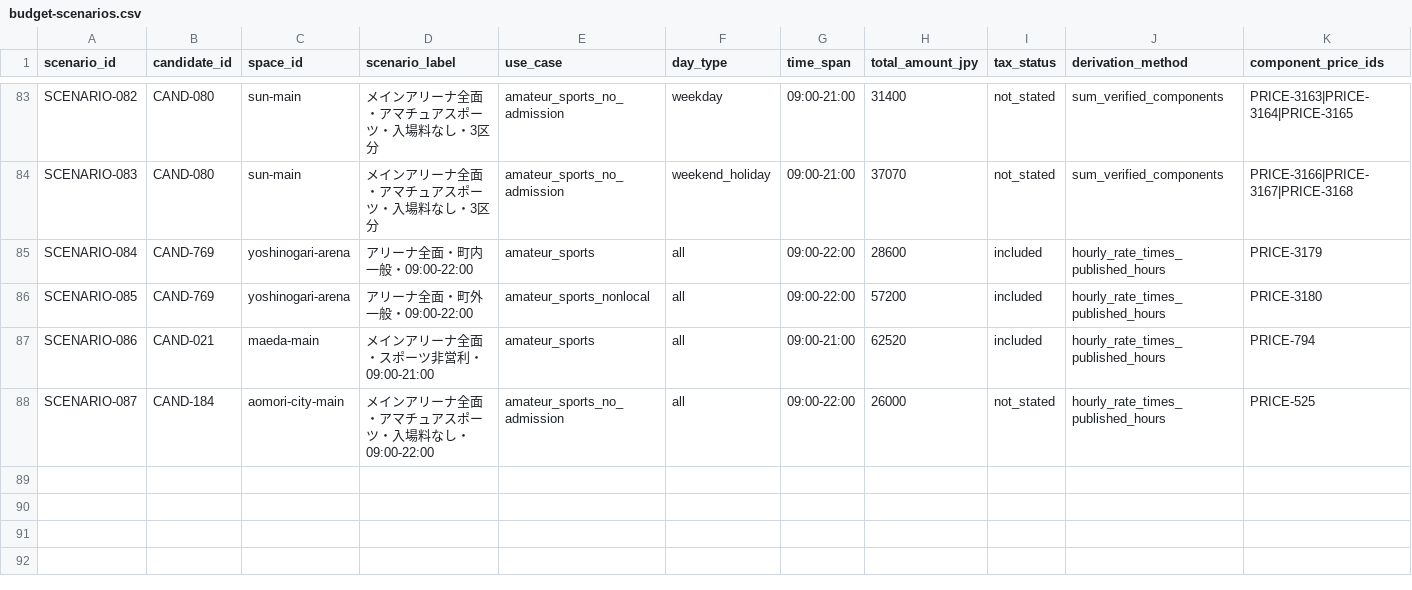
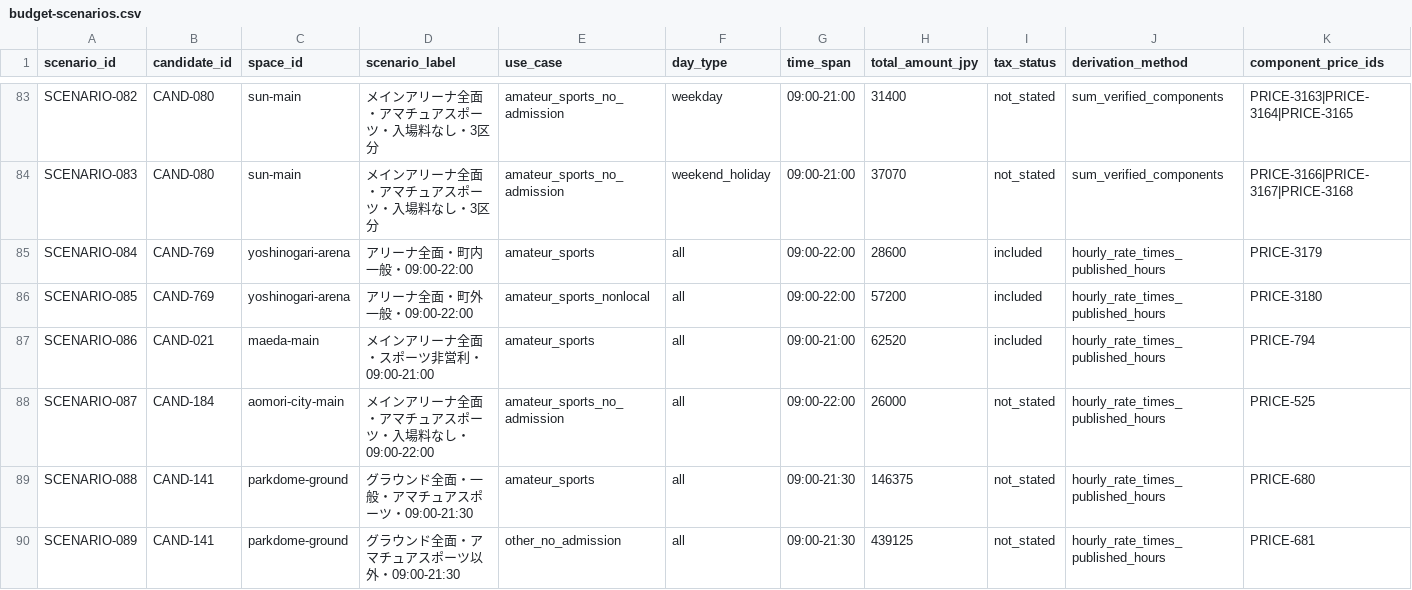
Before and after one commit to aratama-ship-it/venue-monosashi, a CSV file: data/budget-scenarios.csv, drawn as a sheet; only a part is shown, gaps mark what is left out; rows hold the shown columns only; the diff names each change by its address in the sheet, - before the commit and + after, or states it on an @@ line.

```diff
--- a/data/budget-scenarios.csv
+++ b/data/budget-scenarios.csv
+row 89: SCENARIO-088 | CAND-141 | parkdome-ground | グラウンド全面・一般・アマチュアスポーツ・09:00-21:30 | amateur_sports | all | 09:00-21:30 | 146375 | not_stated | hourly_rate_times_published_hours | PRICE-680
+row 90: SCENARIO-089 | CAND-141 | parkdome-ground | グラウンド全面・アマチュアスポーツ以外・09:00-21:30 | other_no_admission | all | 09:00-21:30 | 439125 | not_stated | hourly_rate_times_published_hours | PRICE-681
```
Also changed, not shown: data/prefecture-price-coverage.csv, 1 other file.
